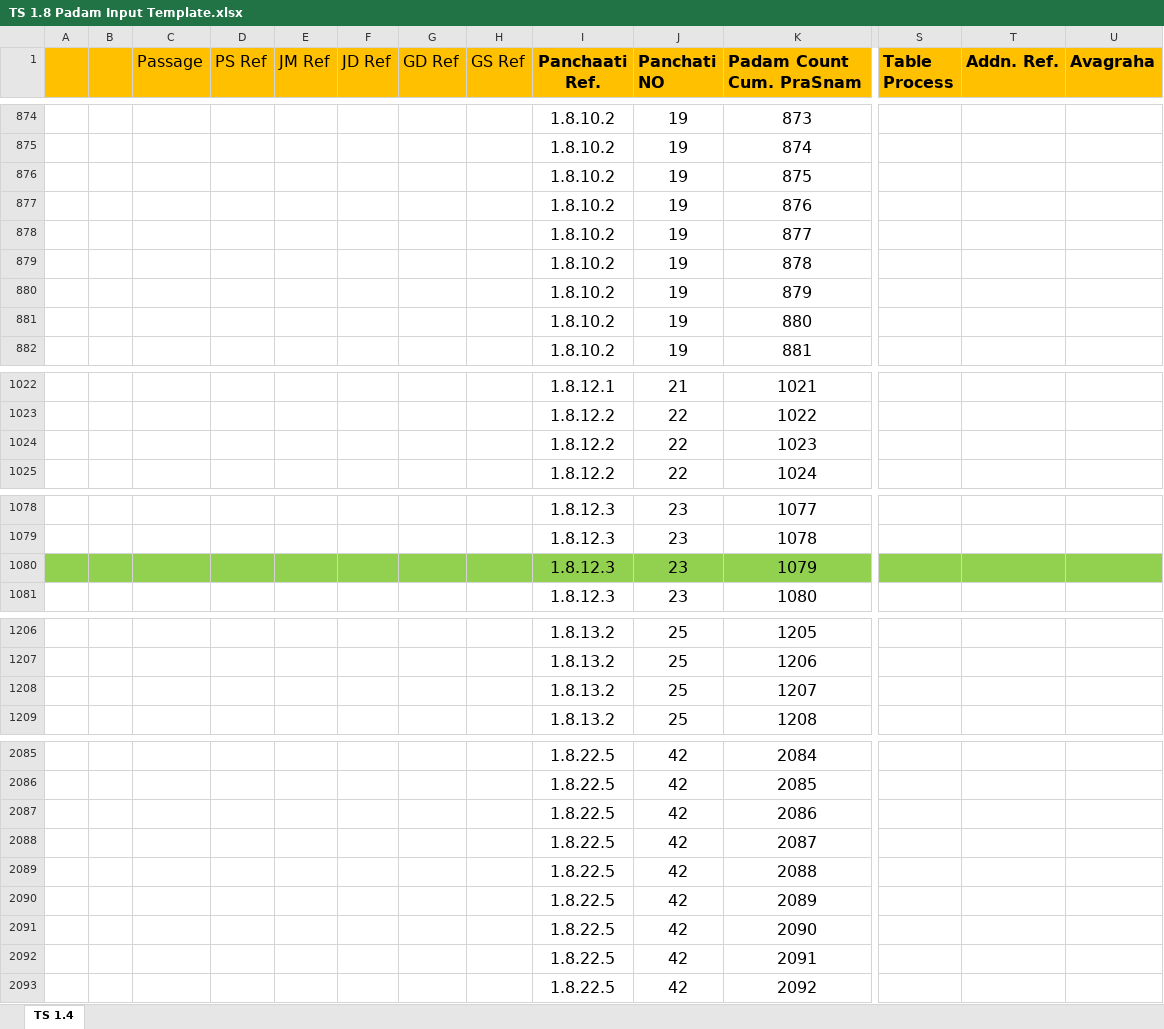
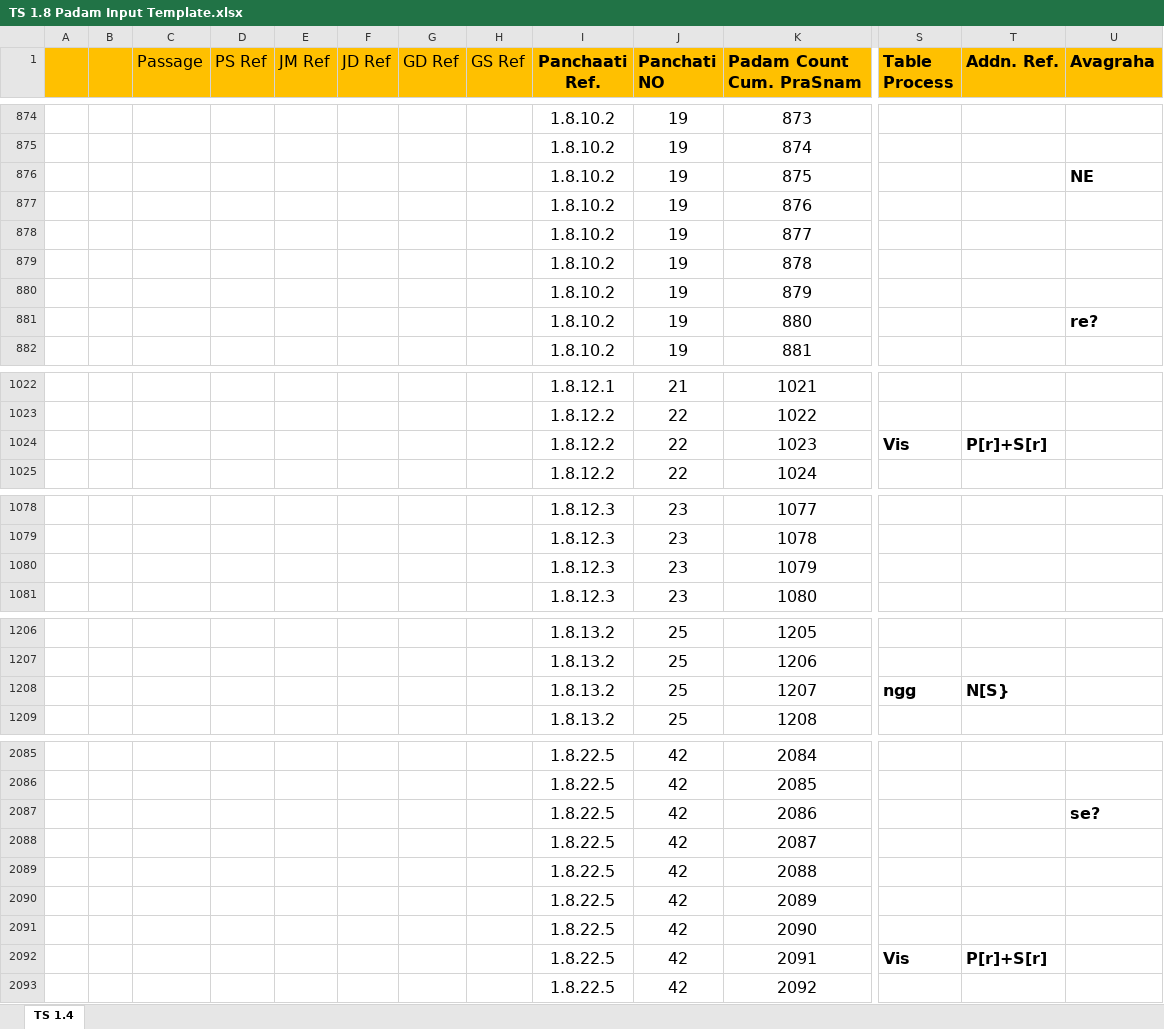
Before and after one commit to KYVeda/texts, an Excel workbook: TS Jatai Working/Raja Files/Padam Inputs/TS 1.8 Padam Input Template.xlsx, sheet TS 1.4, drawn as a sheet; only a part is shown, gaps mark what is left out; values as stored, in another font and other column widths than the file's, no borders; the diff covers the shown part only; the diff names each change by its address in the sheet, - before the commit and + after, or states it on an @@ line.

Commit message:
Padam Input edits 25/11/2020

```diff
--- a/TS Jatai Working/Raja Files/Padam Inputs/TS 1.8 Padam Input Template.xlsx (sheet TS 1.4)
+++ b/TS Jatai Working/Raja Files/Padam Inputs/TS 1.8 Padam Input Template.xlsx (sheet TS 1.4)
-U876 (Avagraha): (empty)
+U876 (Avagraha): NE
-U881 (Avagraha): (empty)
+U881 (Avagraha): re?
-S1024 (Table Process): (empty)
+S1024 (Table Process): Vis
-T1024 (Addn. Ref.): (empty)
+T1024 (Addn. Ref.): P[r]+S[r]
-A1080:U1080 fill: #92D050
+A1080:U1080 fill: none
-S1208 (Table Process): (empty)
+S1208 (Table Process): ngg
-T1208 (Addn. Ref.): (empty)
+T1208 (Addn. Ref.): N[S}
-U2087 (Avagraha): (empty)
+U2087 (Avagraha): se?
-S2092 (Table Process): (empty)
+S2092 (Table Process): Vis
-T2092 (Addn. Ref.): (empty)
+T2092 (Addn. Ref.): P[r]+S[r]
```
Also changed, not shown: 49 edited cells and cell formats elsewhere in this sheet, TS Jatai Working/Raja Files/Padam Inputs/TS 1.6 Padam Input Template.xlsx, TS Jatai Working/Raja Files/Padam Inputs/TS 1.7 Padam Input Template.xlsx, 4 other files.
